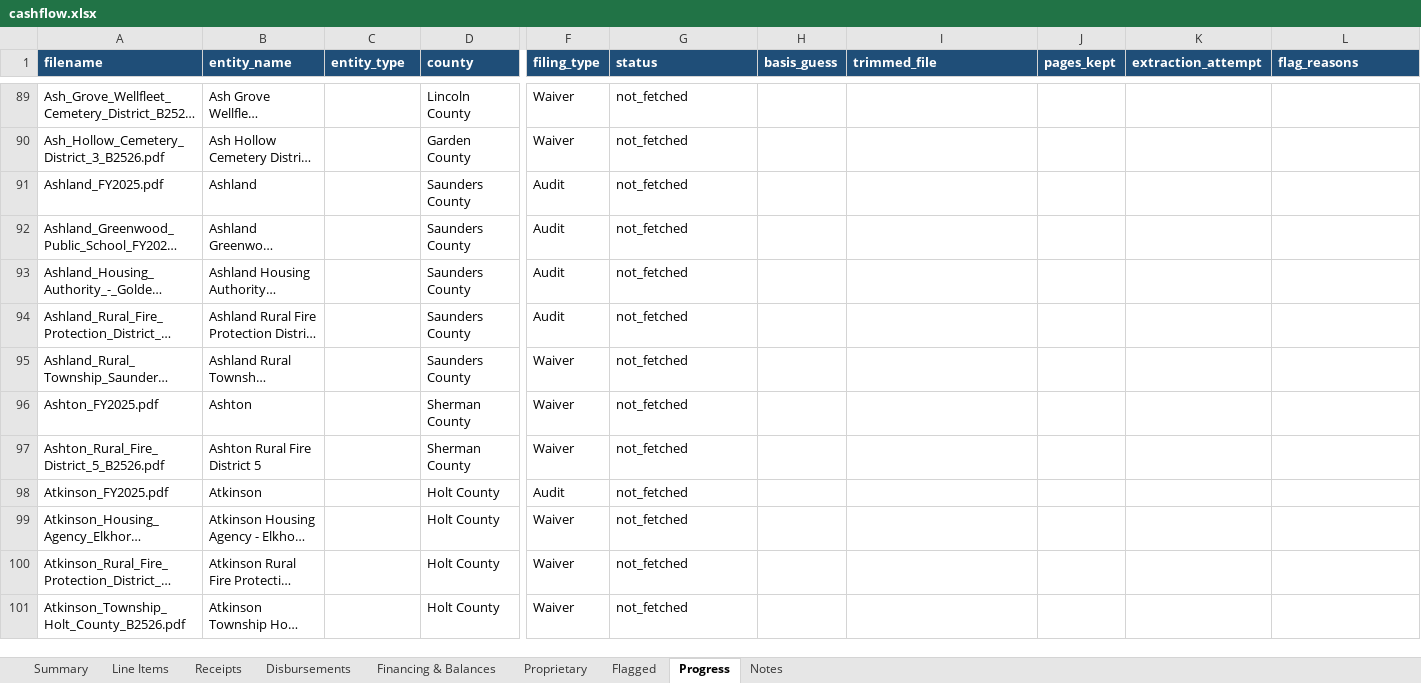
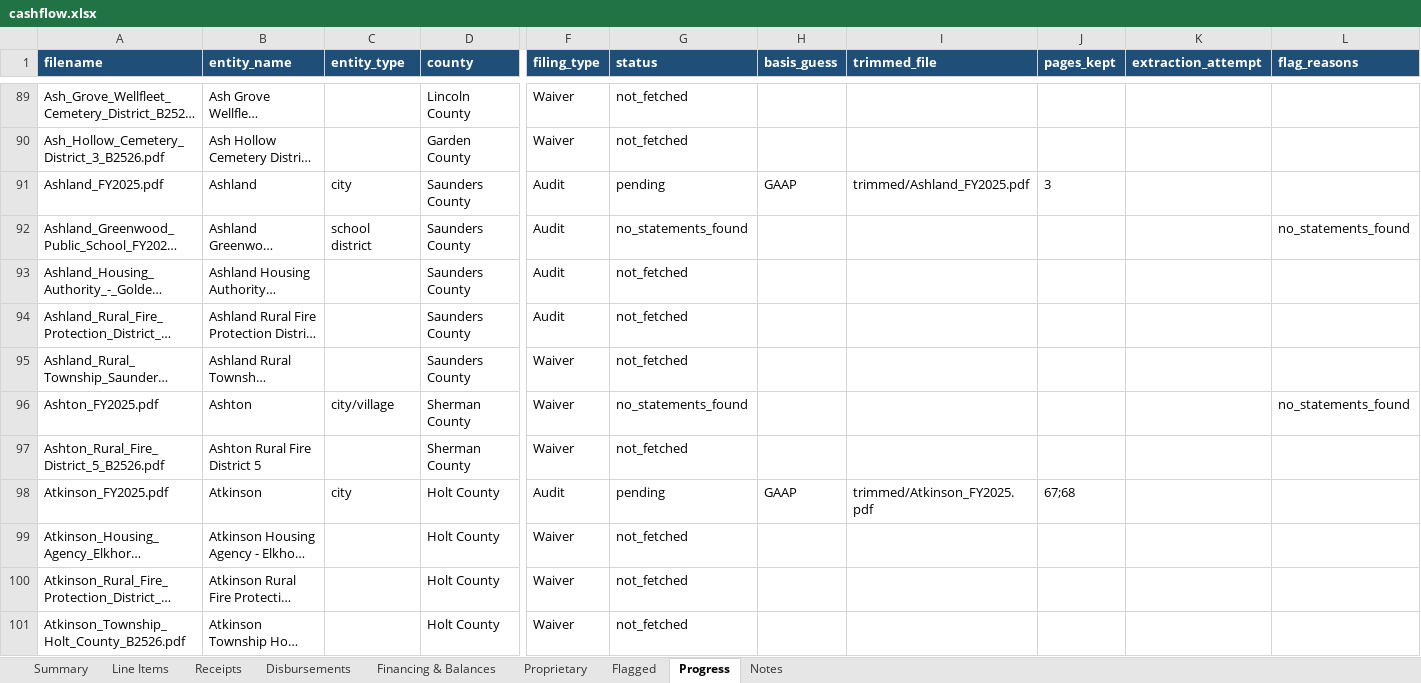
Before and after one commit to trltrl12/Nebraska-Audit, an Excel workbook: output/cashflow.xlsx, sheet Progress, drawn as a sheet; only a part is shown, gaps mark what is left out; long unchanged cells end in …; values as stored, in another font and other column widths than the file's, no borders; the diff covers the shown part only; the diff names each change by its address in the sheet, - before the commit and + after, or states it on an @@ line.

```diff
--- a/output/cashflow.xlsx (sheet Progress)
+++ b/output/cashflow.xlsx (sheet Progress)
-C91 (entity_type): (empty)
+C91 (entity_type): city
-G91 (status): not_fetched
+G91 (status): pending
-H91 (basis_guess): (empty)
+H91 (basis_guess): GAAP
-I91 (trimmed_file): (empty)
+I91 (trimmed_file): trimmed/Ashland_FY2025.pdf
-J91 (pages_kept): (empty)
+J91 (pages_kept): 3
-C92 (entity_type): (empty)
+C92 (entity_type): school district
-G92 (status): not_fetched
+G92 (status): no_statements_found
-L92 (flag_reasons): (empty)
+L92 (flag_reasons): no_statements_found
-C96 (entity_type): (empty)
+C96 (entity_type): city/village
-G96 (status): not_fetched
+G96 (status): no_statements_found
-L96 (flag_reasons): (empty)
+L96 (flag_reasons): no_statements_found
-C98 (entity_type): (empty)
+C98 (entity_type): city
-G98 (status): not_fetched
+G98 (status): pending
-H98 (basis_guess): (empty)
+H98 (basis_guess): GAAP
-I98 (trimmed_file): (empty)
+I98 (trimmed_file): trimmed/Atkinson_FY2025.pdf
-J98 (pages_kept): (empty)
+J98 (pages_kept): 67;68
```
Also changed, not shown: 77 edited cells elsewhere in this sheet, 11 other files.
